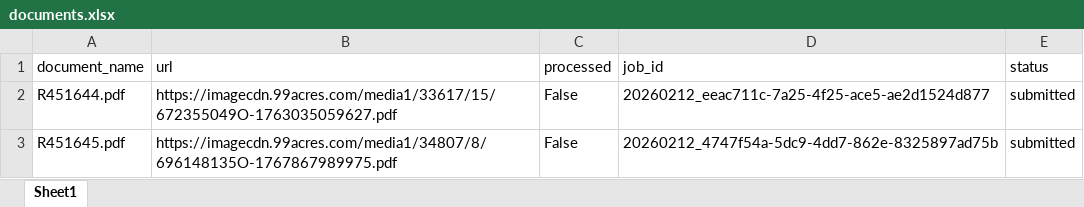
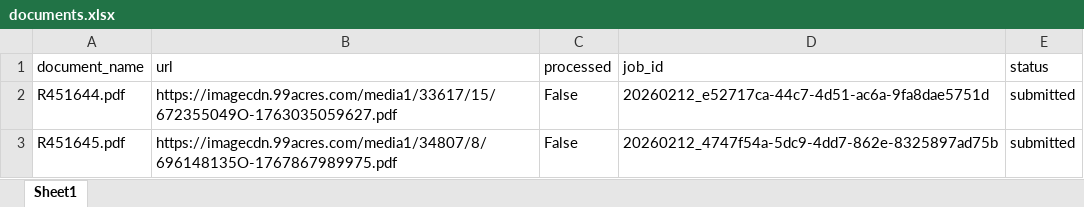
Before and after one commit to Suryanshnaithani/SarvamService, an Excel workbook: data/documents.xlsx, sheet Sheet1, drawn as a sheet; values as stored, in another font and other column widths than the file's, no borders; the diff names each change by its address in the sheet, - before the commit and + after, or states it on an @@ line.

Commit message:
Processed R451644.pdf → 20260212_e52717ca-44c7-4d51-ac6a-9fa8dae5751d

```diff
--- a/data/documents.xlsx (sheet Sheet1)
+++ b/data/documents.xlsx (sheet Sheet1)
-D2 (job_id): 20260212_eeac711c-7a25-4f25-ace5-ae2d1524d877
+D2 (job_id): 20260212_e52717ca-44c7-4d51-ac6a-9fa8dae5751d
```
